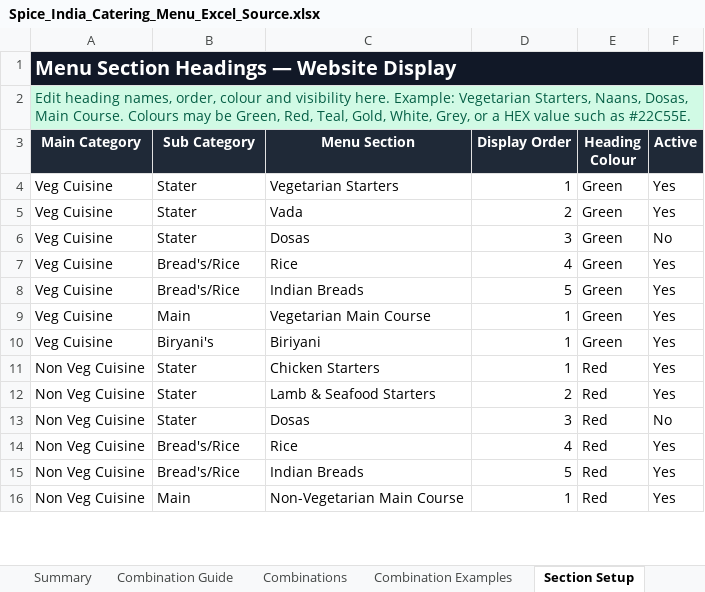
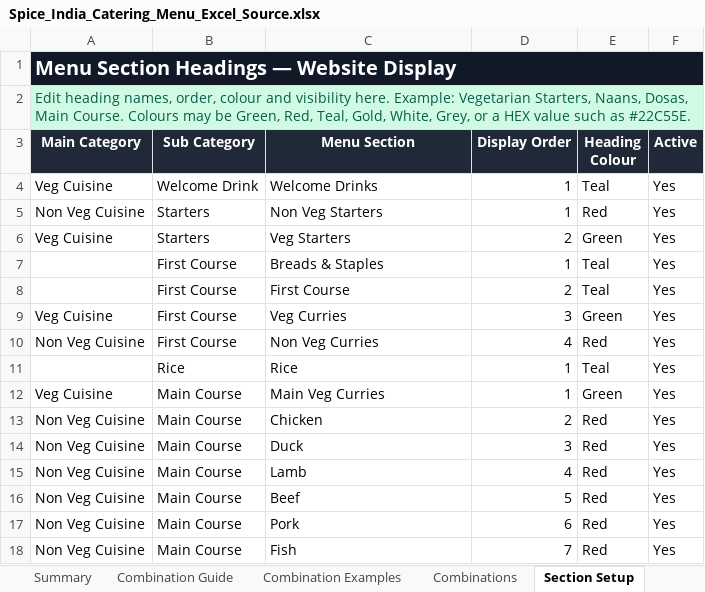
Before and after one commit to satyachowdary946/spice-india-catering, an Excel workbook: app/static/templates/Spice_India_Catering_Menu_Excel_Source.xlsx, sheet Section Setup, drawn as a sheet; only a part is shown; values as stored, in another font and other column widths than the file's, no borders; removed rows and columns are numbered as before the commit, all else as after; the diff covers the shown part only; the diff names each change by its address in the sheet, - before the commit and + after, or states it on an @@ line.

Commit message:
Build 14.20 menu descriptions biryani styles and Irish financial reports

```diff
--- a/app/static/templates/Spice_India_Catering_Menu_Excel_Source.xlsx (sheet Section Setup)
+++ b/app/static/templates/Spice_India_Catering_Menu_Excel_Source.xlsx (sheet Section Setup)
@@ sheet tab order changed: Summary | Combination Guide | Combination Examples | Combinations | Section Setup @@
-B4 (Sub Category): Stater
+B4 (Sub Category): Welcome Drink
-C4 (Menu Section): Vegetarian Starters
+C4 (Menu Section): Welcome Drinks
-E4 (Heading Colour): Green
+E4 (Heading Colour): Teal
+row 5: Non Veg Cuisine | Starters | Non Veg Starters | 1 | Red | Yes
-B6 (Sub Category): Stater
+B6 (Sub Category): Starters
-C6 (Menu Section): Vada
+C6 (Menu Section): Veg Starters
-row 6: Veg Cuisine | Stater | Dosas | 3 | Green | No
-row 7: Veg Cuisine | Bread's/Rice | Rice | 4 | Green | Yes
+row 7:  | First Course | Breads & Staples | 1 | Teal | Yes
+row 8:  | First Course | First Course | 2 | Teal | Yes
-B9 (Sub Category): Bread's/Rice
+B9 (Sub Category): First Course
-C9 (Menu Section): Indian Breads
+C9 (Menu Section): Veg Curries
-D9 (Display Order): 5
+D9 (Display Order): 3
+row 10: Non Veg Cuisine | First Course | Non Veg Curries | 4 | Red | Yes
+row 11:  | Rice | Rice | 1 | Teal | Yes
-B12 (Sub Category): Main
+B12 (Sub Category): Main Course
-C12 (Menu Section): Vegetarian Main Course
+C12 (Menu Section): Main Veg Curries
-row 10: Veg Cuisine | Biryani's | Biriyani | 1 | Green | Yes
-row 11: Non Veg Cuisine | Stater | Chicken Starters | 1 | Red | Yes
-B13:B14 (Sub Category): Stater
+B13:B14 (Sub Category): Main Course
-C13 (Menu Section): Lamb & Seafood Starters
+C13 (Menu Section): Chicken
-C14 (Menu Section): Dosas
+C14 (Menu Section): Duck
-F14 (Active): No
+F14 (Active): Yes
-B15:B16 (Sub Category): Bread's/Rice
+B15:B16 (Sub Category): Main Course
-C15 (Menu Section): Rice
+C15 (Menu Section): Lamb
-C16 (Menu Section): Indian Breads
+C16 (Menu Section): Beef
-B17 (Sub Category): Main
+B17 (Sub Category): Main Course
-C17 (Menu Section): Non-Vegetarian Main Course
+C17 (Menu Section): Pork
-D17 (Display Order): 1
+D17 (Display Order): 6
+row 18: Non Veg Cuisine | Main Course | Fish | 7 | Red | Yes
```
Also changed, not shown: 2 added rows, 2 removed rows and 9 edited cells elsewhere in this sheet, sheet Menu Import, sheet Combinations, sheet Summary, sheet Combination Examples, sheet Combination Guide, sheet Category Setup, 1 more sheet, other sheet tabs, 12 other files.
